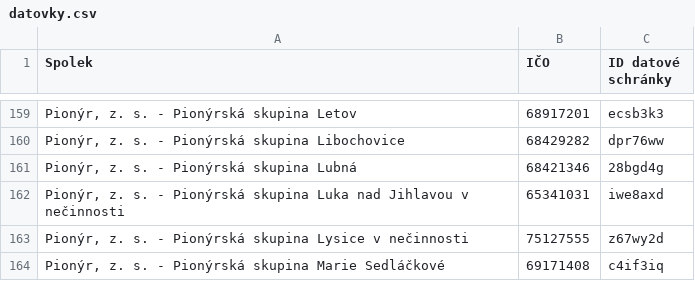
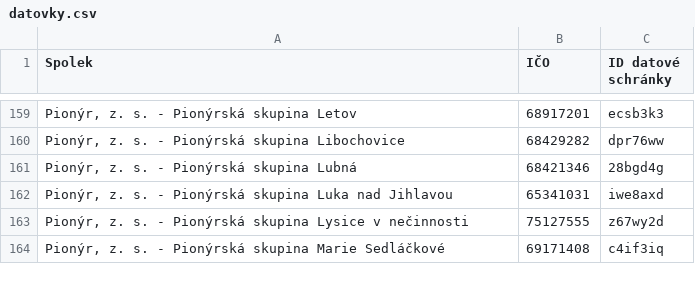
Before and after one commit to pionyr/seznam-datovek, a CSV file: datovky.csv, drawn as a sheet; only a part is shown, gaps mark what is left out.

```diff
--- a/datovky.csv
+++ b/datovky.csv
@@ -161,3 +161,3 @@
 "Pionýr, z. s. - Pionýrská skupina Lubná",68421346,28bgd4g
-"Pionýr, z. s. - Pionýrská skupina Luka nad Jihlavou v nečinnosti",65341031,iwe8axd
+"Pionýr, z. s. - Pionýrská skupina Luka nad Jihlavou",65341031,iwe8axd
 "Pionýr, z. s. - Pionýrská skupina Lysice v nečinnosti",75127555,z67wy2d
```
Also changed, not shown: history.csv, 2 other files.
